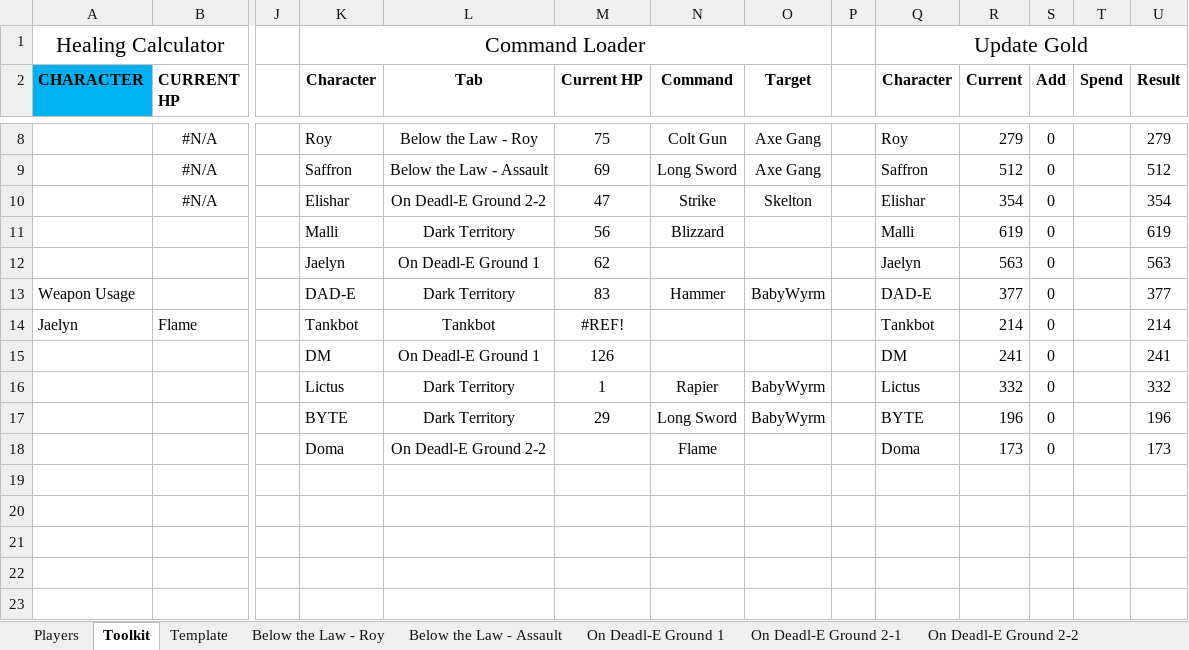
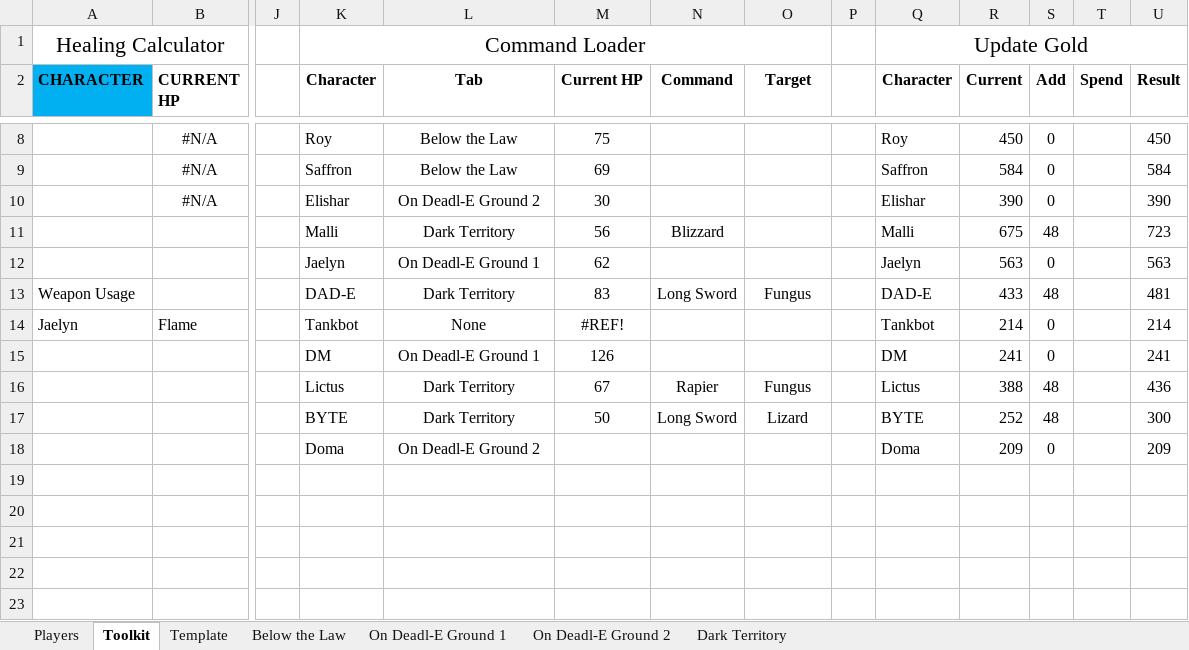
Before and after one commit to ActionIV/pillar, an Excel workbook: Battle Log.xlsm, sheet Toolkit, drawn as a sheet; only a part is shown, gaps mark what is left out; values as stored, in another font and other column widths than the file's, no borders; charts and pictures not drawn; removed rows and columns are numbered as before the commit, all else as after; rows hold the shown columns only; the diff covers the shown part only; the diff names each change by its address in the sheet, - before the commit and + after, or states it on an @@ line.

```diff
--- a/Battle Log.xlsm (sheet Toolkit)
+++ b/Battle Log.xlsm (sheet Toolkit)
-sheet tab: Below the Law - Roy
+sheet tab: Below the Law
-sheet tab: On Deadl-E Ground 2-1
+sheet tab: On Deadl-E Ground 2
-sheet tab: Below the Law - Assault
-sheet tab: On Deadl-E Ground 2-2
-L8 (Tab): Below the Law - Roy
+L8 (Tab): Below the Law
-N8 (Command): Colt Gun
+N8 (Command): (empty)
-O8:O9 (Target): Axe Gang
+O8:O9 (Target): (empty)
-R8 (Current): 279
+R8 (Current): 450
-U8 (Result): 279
+U8 (Result): 450
-L9 (Tab): Below the Law - Assault
+L9 (Tab): Below the Law
-N9 (Command): Long Sword
+N9 (Command): (empty)
-R9 (Current): 512
+R9 (Current): 584
-U9 (Result): 512
+U9 (Result): 584
-L10 (Tab): On Deadl-E Ground 2-2
+L10 (Tab): On Deadl-E Ground 2
-M10 (Current HP): 47
+M10 (Current HP): 30
-N10 (Command): Strike
+N10 (Command): (empty)
-O10 (Target): Skelton
+O10 (Target): (empty)
-R10 (Current): 354
+R10 (Current): 390
-U10 (Result): 354
+U10 (Result): 390
-R11 (Current): 619
+R11 (Current): 675
-S11 (Add): 0
+S11 (Add): 48
-U11 (Result): 619
+U11 (Result): 723
-N13 (Command): Hammer
+N13 (Command): Long Sword
-O13 (Target): BabyWyrm
+O13 (Target): Fungus
-R13 (Current): 377
+R13 (Current): 433
-S13 (Add): 0
+S13 (Add): 48
-U13 (Result): 377
+U13 (Result): 481
-L14 (Tab): Tankbot
+L14 (Tab): None
-row 16:  |  |  | Lictus | Dark Territory | 1 | Rapier | BabyWyrm |  | Lictus | 332 | 0 |  | 332
-row 17:  |  |  | BYTE | Dark Territory | 29 | Long Sword | BabyWyrm |  | BYTE | 196 | 0 |  | 196
+row 16:  |  |  | Lictus | Dark Territory | 67 | Rapier | Fungus |  | Lictus | 388 | 48 |  | 436
+row 17:  |  |  | BYTE | Dark Territory | 50 | Long Sword | Lizard |  | BYTE | 252 | 48 |  | 300
-L18 (Tab): On Deadl-E Ground 2-2
+L18 (Tab): On Deadl-E Ground 2
-N18 (Command): Flame
+N18 (Command): (empty)
-R18 (Current): 173
+R18 (Current): 209
-U18 (Result): 173
+U18 (Result): 209
```
Also changed, not shown: 2 added rows, 2 removed rows, 23 edited cells and cell formats elsewhere in this sheet, sheet Below the Law, sheet Players, sheet On Deadl-E Ground 2, sheet Dark Territory, FFL2 Data.xlsx.
